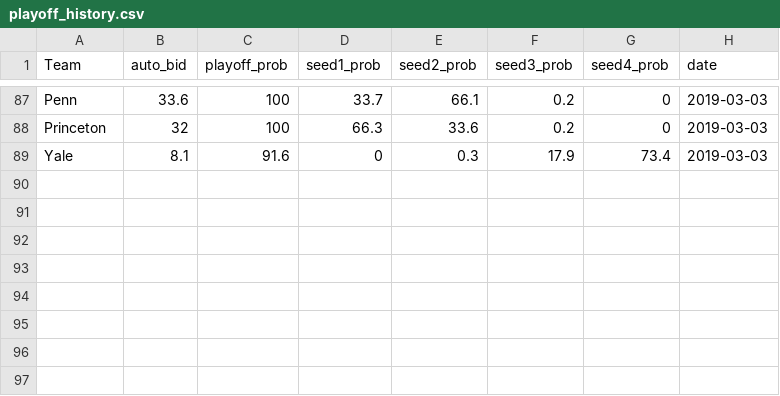
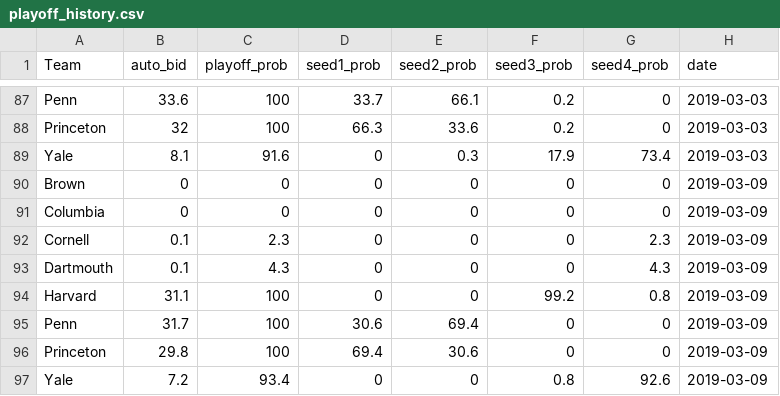
Before and after one commit to lbenz730/whoops, a CSV file: Predictions/playoff_history.csv, drawn as a sheet; only a part is shown, gaps mark what is left out; the diff names each change by its address in the sheet, - before the commit and + after, or states it on an @@ line.

```diff
--- a/Predictions/playoff_history.csv
+++ b/Predictions/playoff_history.csv
+row 90: Brown | 0 | 0 | 0 | 0 | 0 | 0 | 2019-03-09
+row 91: Columbia | 0 | 0 | 0 | 0 | 0 | 0 | 2019-03-09
+row 92: Cornell | 0.1 | 2.3 | 0 | 0 | 0 | 2.3 | 2019-03-09
+row 93: Dartmouth | 0.1 | 4.3 | 0 | 0 | 0 | 4.3 | 2019-03-09
+row 94: Harvard | 31.1 | 100 | 0 | 0 | 99.2 | 0.8 | 2019-03-09
+row 95: Penn | 31.7 | 100 | 30.6 | 69.4 | 0 | 0 | 2019-03-09
+row 96: Princeton | 29.8 | 100 | 69.4 | 30.6 | 0 | 0 | 2019-03-09
+row 97: Yale | 7.2 | 93.4 | 0 | 0 | 0.8 | 92.6 | 2019-03-09
```
Also changed, not shown: Powerrankings.csv, Predictions/playoffs.csv, 2 other files.
